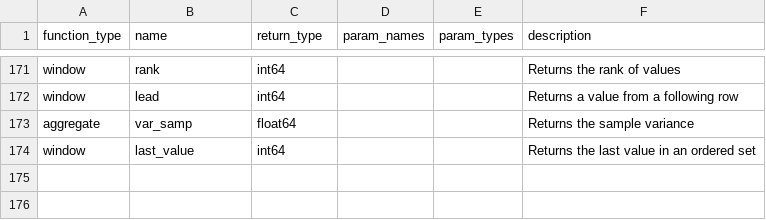
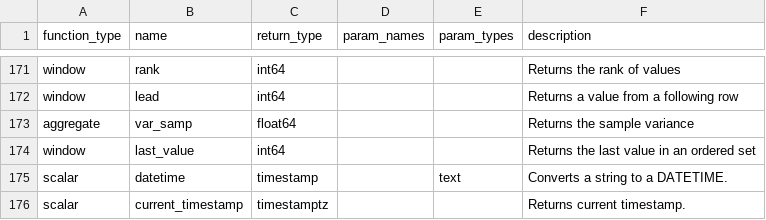
Before and after one commit to Canner/wren-engine, a CSV file: ibis-server/resources/white_function_list/bigquery.csv, drawn as a sheet; only a part is shown, gaps mark what is left out; the diff names each change by its address in the sheet, - before the commit and + after, or states it on an @@ line.

Commit message:
fix(core): fix current_timestamp function and add datetime function for bigquery (#1298)

```diff
--- a/ibis-server/resources/white_function_list/bigquery.csv
+++ b/ibis-server/resources/white_function_list/bigquery.csv
+row 175: scalar | datetime | timestamp |  | text | Converts a string to a DATETIME.
+row 176: scalar | current_timestamp | timestamptz |  |  | Returns current timestamp.
```
Also changed, not shown: ibis-server/resources/function_list/bigquery.csv, 3 other files.
